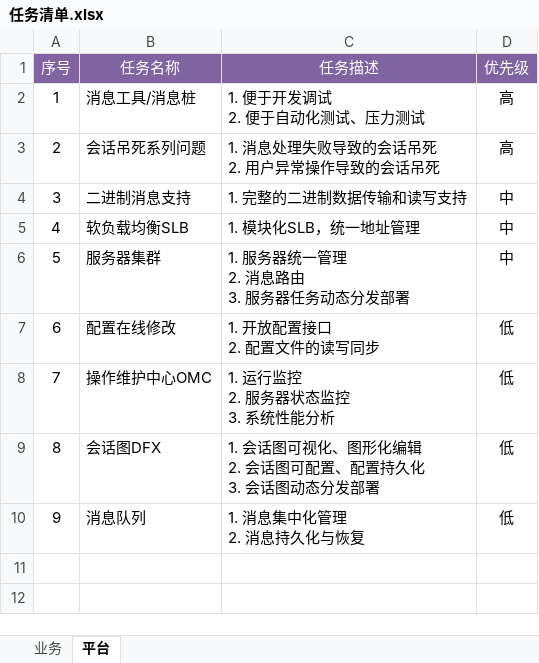
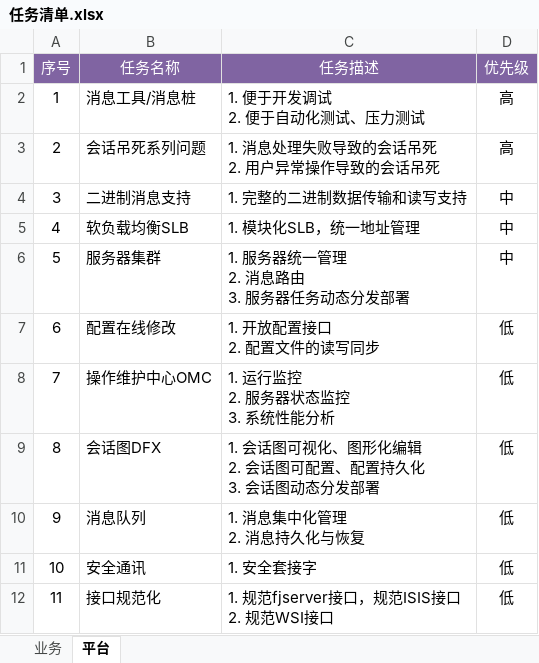
Before and after one commit to fomjar/ski, an Excel workbook: doc/任务清单.xlsx, sheet 平台, drawn as a sheet; values as stored, in another font and other column widths than the file's, no borders; ↵ is a line break in a cell; the diff names each change by its address in the sheet, - before the commit and + after, or states it on an @@ line.

```diff
--- a/doc/任务清单.xlsx (sheet 平台)
+++ b/doc/任务清单.xlsx (sheet 平台)
+row 11: 10 | 安全通讯 | 1. 安全套接字 | 低
+row 12: 11 | 接口规范化 | 1. 规范fjserver接口，规范ISIS接口 ↵ 2. 规范WSI接口 | 低
```
Also changed, not shown: sheet 业务.
